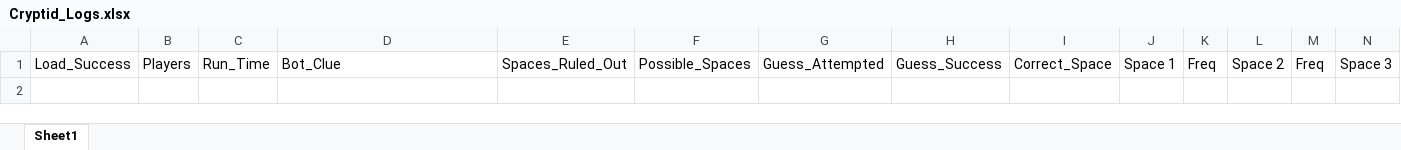
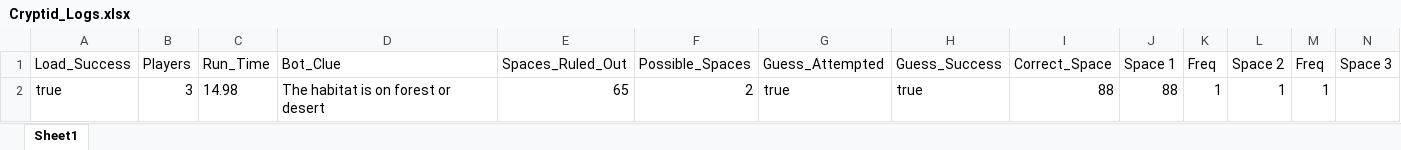
Before and after one commit to CJ1067/Cryptid-Bot, an Excel workbook: Cryptid_Logs.xlsx, sheet Sheet1, drawn as a sheet; only a part is shown; values as stored, in another font and other column widths than the file's, no borders; rows hold the shown columns only; the diff names each change by its address in the sheet, - before the commit and + after, or states it on an @@ line.

Commit message:
publish logs

```diff
--- a/Cryptid_Logs.xlsx (sheet Sheet1)
+++ b/Cryptid_Logs.xlsx (sheet Sheet1)
+row 2: true | 3 | 14.98 | The habitat is on forest or desert | 65 | 2 | true | true | 88 | 88 | 1 | 1 | 1
```
